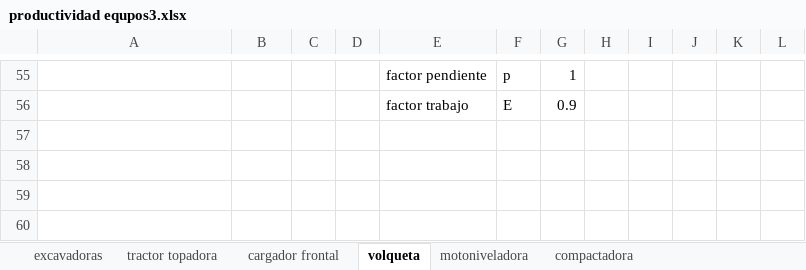
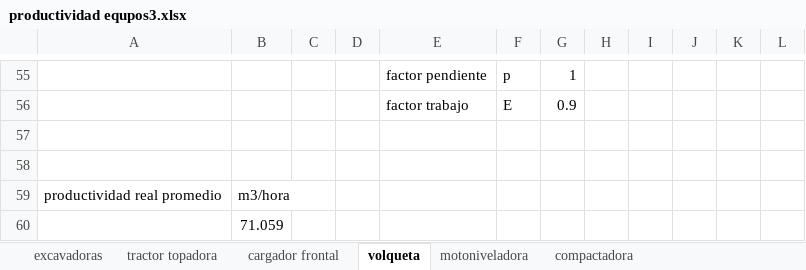
Before and after one commit to loreleysmithsr/tesis, an Excel workbook: productividad equpos3.xlsx, sheet volqueta, drawn as a sheet; only a part is shown, gaps mark what is left out; values as stored, in another font and other column widths than the file's, no borders; the diff names each change by its address in the sheet, - before the commit and + after, or states it on an @@ line.

```diff
--- a/productividad equpos3.xlsx (sheet volqueta)
+++ b/productividad equpos3.xlsx (sheet volqueta)
+row 57: (empty)
+row 58: (empty)
+row 59: productividad real promedio | m3/hora
+row 60:  | 71.059
```
Also changed, not shown: sheet excavadoras, sheet motoniveladora, sheet compactadora, calculo maquinaria items.xlsx.
